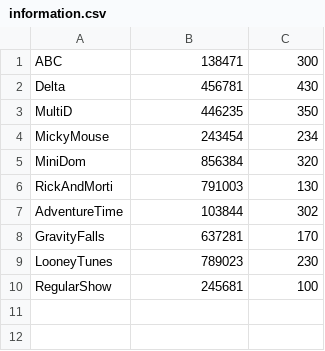
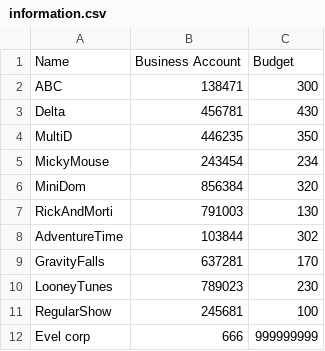
Before and after one commit to eins-ir/-SSU_411_ipetrunina-, a CSV file: Task4/Data/information.csv, drawn as a sheet; the diff names each change by its address in the sheet, - before the commit and + after, or states it on an @@ line.

```diff
--- a/Task4/Data/information.csv
+++ b/Task4/Data/information.csv
+row 1: Name | Business Account | Budget
+row 12: Evel corp | 666 | 999999999
```
Also changed, not shown: Task4/Data/result.csv, 16 other files.
